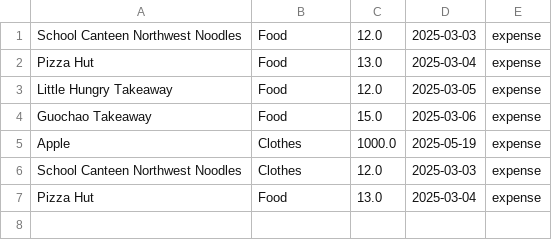
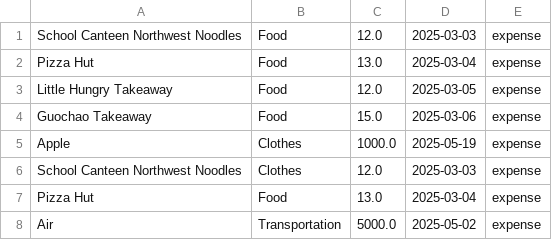
Before and after one commit to jhr419/SoftwareProject, a CSV file: resources/expenses.csv, drawn as a sheet; the diff names each change by its address in the sheet, - before the commit and + after, or states it on an @@ line.

```diff
--- a/resources/expenses.csv
+++ b/resources/expenses.csv
+row 8: Air | Transportation | 5000.0 | 2025-05-02 | expense
```
Also changed, not shown: 2 other files.
